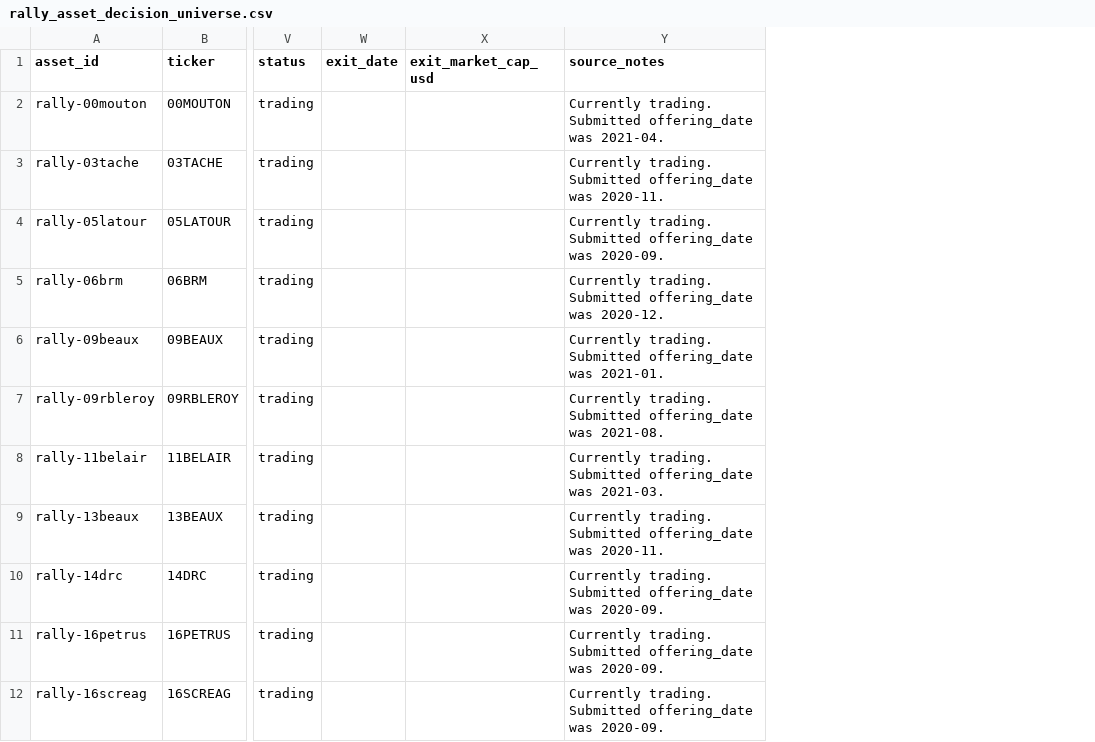
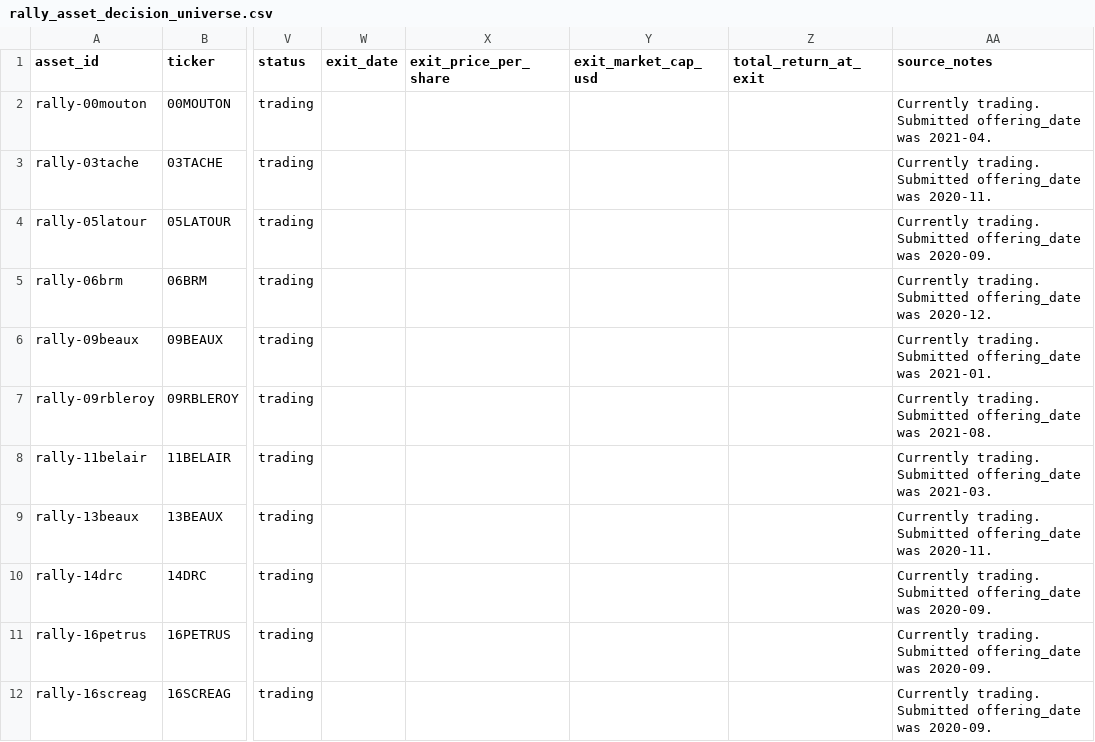
Before and after one commit to Marshdoggo/Rare-Tape, a CSV file: data/processed/rally_asset_decision_universe.csv, drawn as a sheet; only a part is shown, gaps mark what is left out; the diff covers the shown part only; the diff names each change by its address in the sheet, - before the commit and + after, or states it on an @@ line.

```diff
--- a/data/processed/rally_asset_decision_universe.csv
+++ b/data/processed/rally_asset_decision_universe.csv
+column X (exit_price_per_share), empty
+column Z (total_return_at_exit), empty
```
Also changed, not shown: 5 added rows and 17 edited cells elsewhere in this file, data/normalized/assets.csv, data/processed/assets.csv, 27 other files.
